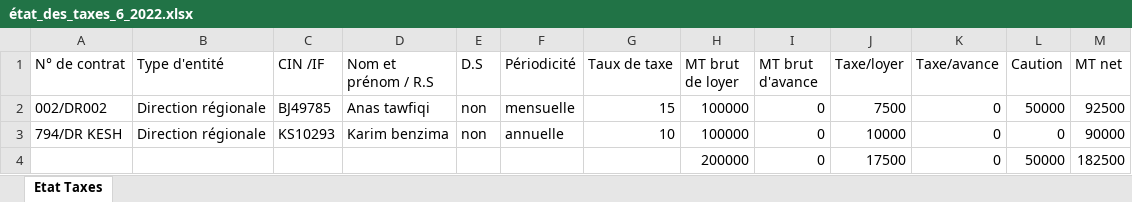
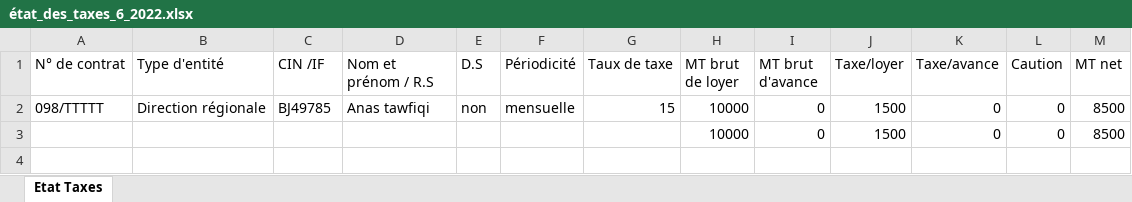
Before and after one commit to anasmasti/loyer-back, an Excel workbook: download/generated situation/état_des_taxes_xlsx/état_des_taxes_6_2022.xlsx, sheet Etat Taxes, drawn as a sheet; values as stored, in another font and other column widths than the file's, no borders; removed rows and columns are numbered as before the commit, all else as after; the diff names each change by its address in the sheet, - before the commit and + after, or states it on an @@ line.

```diff
--- a/download/generated situation/état_des_taxes_xlsx/état_des_taxes_6_2022.xlsx (sheet Etat Taxes)
+++ b/download/generated situation/état_des_taxes_xlsx/état_des_taxes_6_2022.xlsx (sheet Etat Taxes)
-A2 (N° de contrat): 002/DR002
+A2 (N° de contrat): 098/TTTTT
-H2 (MT brut de loyer): 100000
+H2 (MT brut de loyer): 10000
-J2 (Taxe/loyer): 7500
+J2 (Taxe/loyer): 1500
-L2 (Caution): 50000
+L2 (Caution): 0
-M2 (MT net): 92500
+M2 (MT net): 8500
-row 3: 794/DR KESH | Direction régionale | KS10293 | Karim benzima | non | annuelle | 10 | 100000 | 0 | 10000 | 0 | 0 | 90000
-row 4:  |  |  |  |  |  |  | 200000 | 0 | 17500 | 0 | 50000 | 182500
+row 3:  |  |  |  |  |  |  | 10000 | 0 | 1500 | 0 | 0 | 8500
```
Also changed, not shown: download/generated situation/état_des_virements_xlsx/état_des_virements_6_2022.xlsx, 11 other files.
